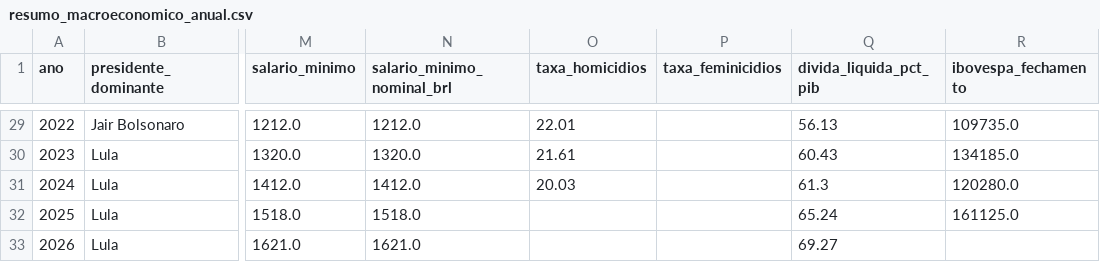
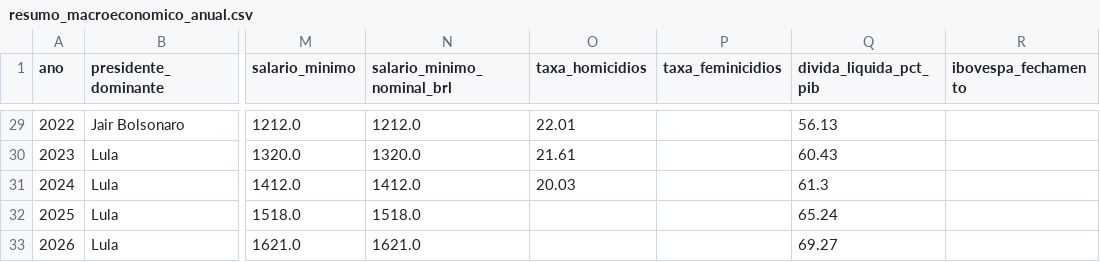
Before and after one commit to saulozitos/LegisData, a CSV file: etl/data/processed/resumo_macroeconomico_anual.csv, drawn as a sheet; only a part is shown, gaps mark what is left out; the diff covers the shown part only; the diff names each change by its address in the sheet, - before the commit and + after, or states it on an @@ line.

```diff
--- a/etl/data/processed/resumo_macroeconomico_anual.csv
+++ b/etl/data/processed/resumo_macroeconomico_anual.csv
-R29 (ibovespa_fechamento): 109735.0
+R29 (ibovespa_fechamento): (empty)
-R30 (ibovespa_fechamento): 134185.0
+R30 (ibovespa_fechamento): (empty)
-R31 (ibovespa_fechamento): 120280.0
+R31 (ibovespa_fechamento): (empty)
-R32 (ibovespa_fechamento): 161125.0
+R32 (ibovespa_fechamento): (empty)
```
Also changed, not shown: 27 edited cells elsewhere in this file, 49 other files.
